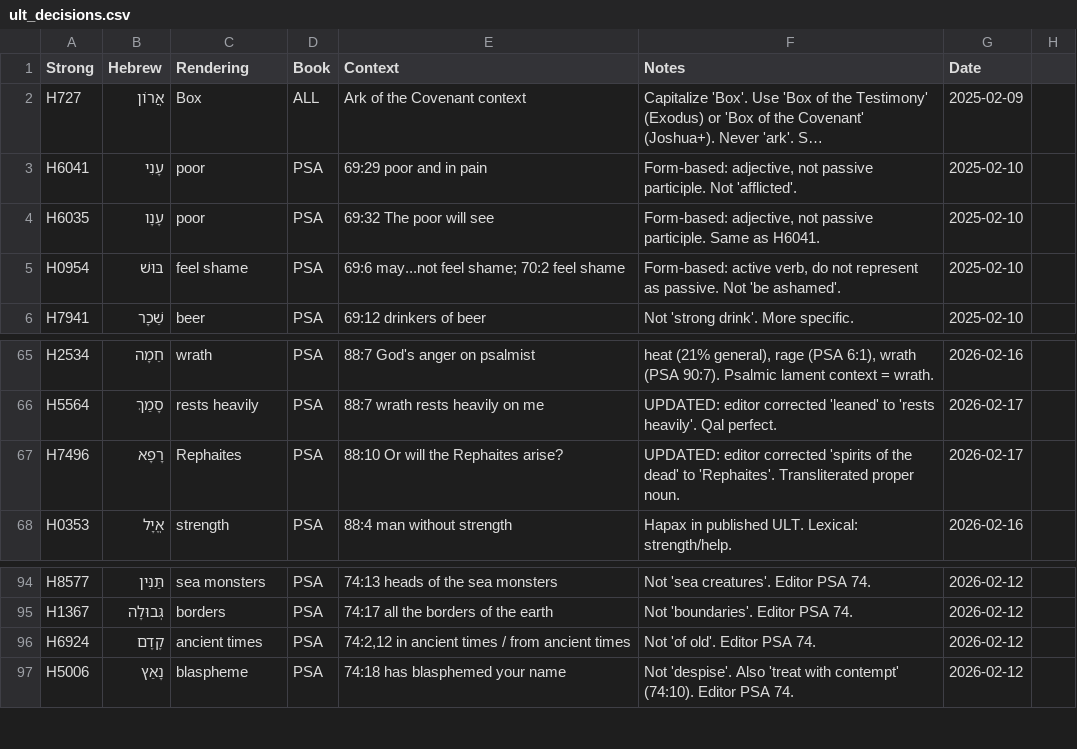
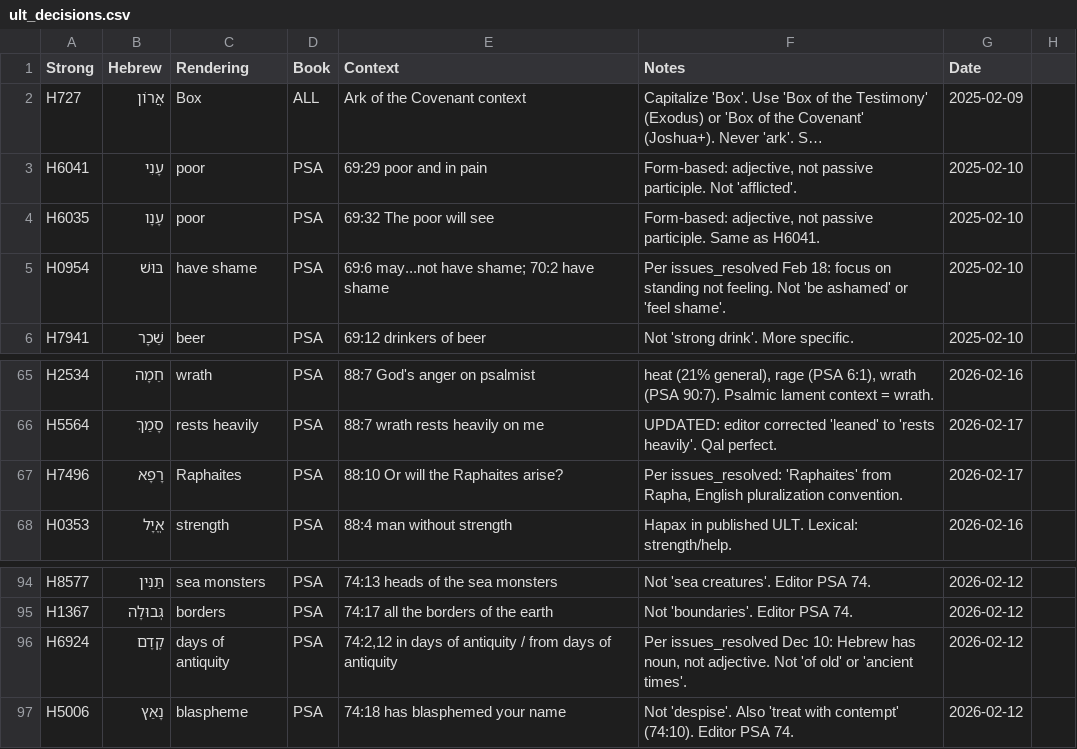
Before and after one commit to unfoldingWord/bp-assistant-skills, a CSV file: data/quick-ref/ult_decisions.csv, drawn as a sheet; only a part is shown, gaps mark what is left out; long unchanged cells end in ….

```diff
--- a/data/quick-ref/ult_decisions.csv
+++ b/data/quick-ref/ult_decisions.csv
@@ -4,3 +4,3 @@ H6041,עָנִי,poor,PSA,"69:29 poor and in pain","Form-based: adjective, not p
 H6035,עָנָו,poor,PSA,"69:32 The poor will see","Form-based: adjective, not passive participle. Same as H6041.",2025-02-10
-H0954,בּוּשׁ,feel shame,PSA,"69:6 may...not feel shame; 70:2 feel shame","Form-based: active verb, do not represent as passive. Not 'be ashamed'.",2025-02-10
+H0954,בּוּשׁ,have shame,PSA,"69:6 may...not have shame; 70:2 have shame","Per issues_resolved Feb 18: focus on standing not feeling. Not 'be ashamed' or 'feel shame'.",2025-02-10
 H7941,שֵׁכָר,beer,PSA,"69:12 drinkers of beer","Not 'strong drink'. More specific.",2025-02-10
@@ -66,3 +66,3 @@ H2534,חֵמָה,wrath,PSA,"88:7 God's anger on psalmist","heat (21% general), r
 H5564,סָמַךְ,rests heavily,PSA,"88:7 wrath rests heavily on me","UPDATED: editor corrected 'leaned' to 'rests heavily'. Qal perfect.",2026-02-17
-H7496,רָפָא,Rephaites,PSA,"88:10 Or will the Rephaites arise?","UPDATED: editor corrected 'spirits of the dead' to 'Rephaites'. Transliterated proper noun.",2026-02-17
+H7496,רָפָא,Raphaites,PSA,"88:10 Or will the Raphaites arise?","Per issues_resolved: 'Raphaites' from Rapha, English pluralization convention.",2026-02-17
 H0353,אֱיָל,strength,PSA,"88:4 man without strength","Hapax in published ULT. Lexical: strength/help.",2026-02-16
@@ -95,3 +95,3 @@ H8577,תַּנִּין,sea monsters,PSA,"74:13 heads of the sea monsters","Not '
 H1367,גְּבוּלָה,borders,PSA,"74:17 all the borders of the earth","Not 'boundaries'. Editor PSA 74.",2026-02-12
-H6924,קֶדֶם,ancient times,PSA,"74:2,12 in ancient times / from ancient times","Not 'of old'. Editor PSA 74.",2026-02-12
+H6924,קֶדֶם,days of antiquity,PSA,"74:2,12 in days of antiquity / from days of antiquity","Per issues_resolved Dec 10: Hebrew has noun, not adjective. Not 'of old' or 'ancient times'.",2026-02-12
 H5006,נָאַץ,blaspheme,PSA,"74:18 has blasphemed your name","Not 'despise'. Also 'treat with contempt' (74:10). Editor PSA 74.",2026-02-12
```
Also changed, not shown: 1 other file.
